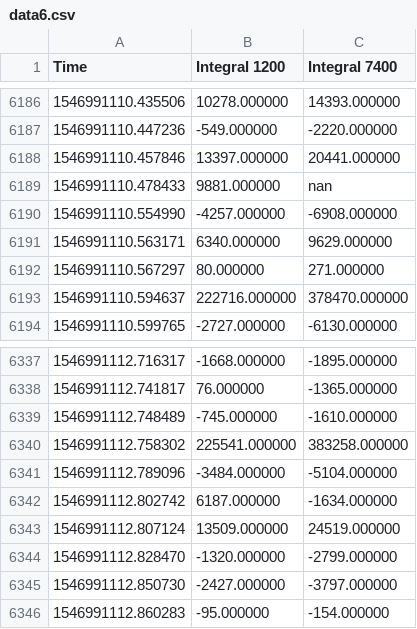
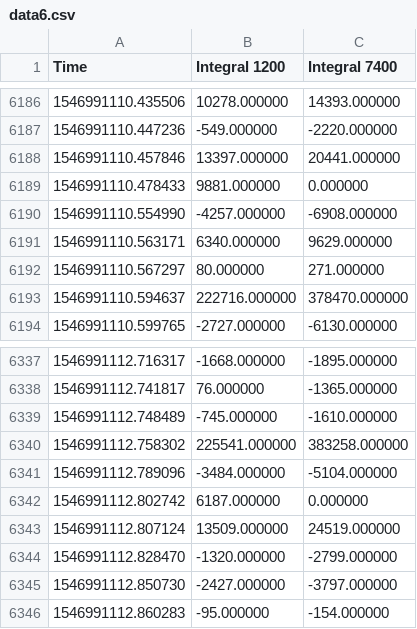
Before and after one commit to lukepolson/School, a CSV file: Phys 499/datafiles/jan_1_2019/data6.csv, drawn as a sheet; only a part is shown, gaps mark what is left out; the diff covers the shown part only.

```diff
--- a/Phys 499/datafiles/jan_1_2019/data6.csv
+++ b/Phys 499/datafiles/jan_1_2019/data6.csv
@@ -6188,3 +6188,3 @@ Time,Integral 1200,Integral 7400
 1546991110.457846,13397.000000,20441.000000
-1546991110.478433,9881.000000,nan
+1546991110.478433,9881.000000,0.000000
 1546991110.554990,-4257.000000,-6908.000000
@@ -6341,3 +6341,3 @@ Time,Integral 1200,Integral 7400
 1546991112.789096,-3484.000000,-5104.000000
-1546991112.802742,6187.000000,-1634.000000
+1546991112.802742,6187.000000,0.000000
 1546991112.807124,13509.000000,24519.000000
```
Also changed, not shown: 5 edited cells elsewhere in this file, Phys 499/datafiles/jan_1_2019/data2.csv, Phys 499/datafiles/jan_1_2019/data3.csv, 9 other files.
